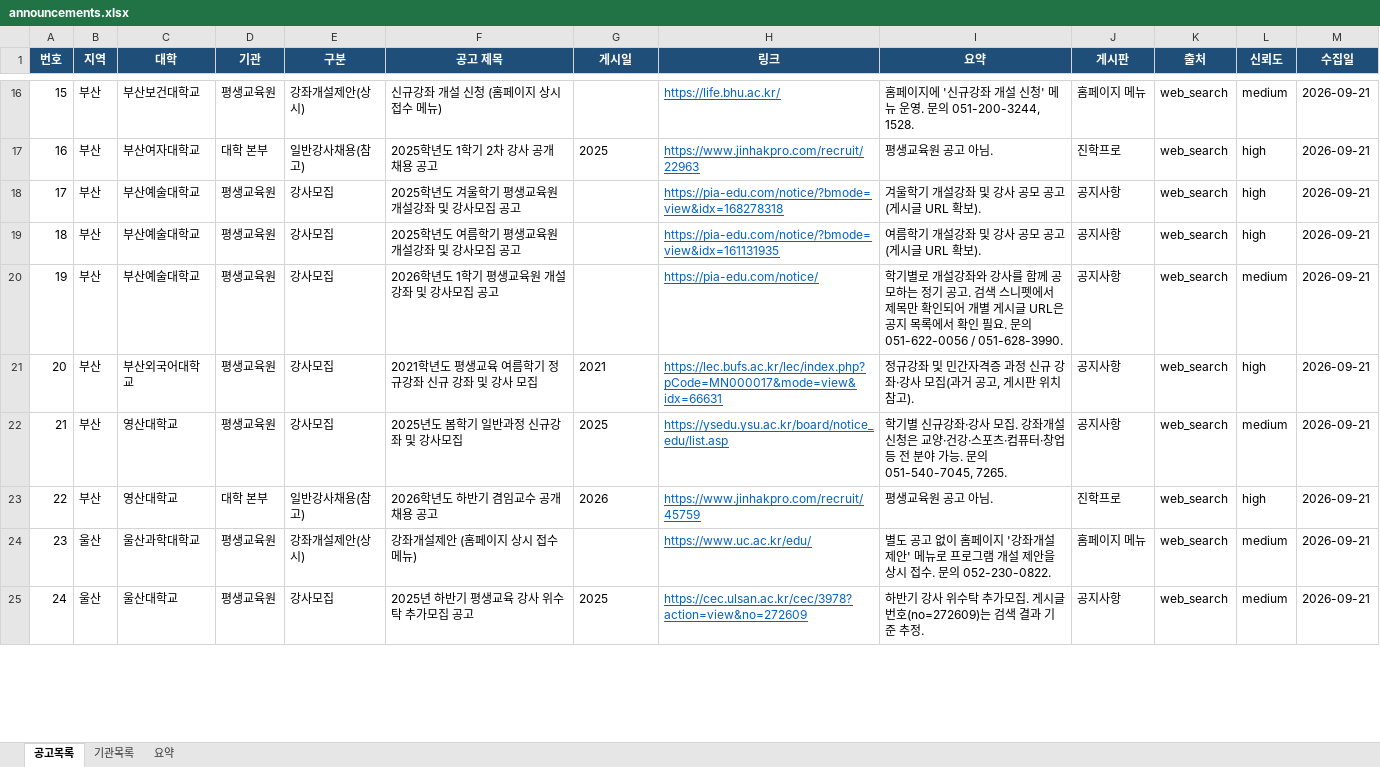
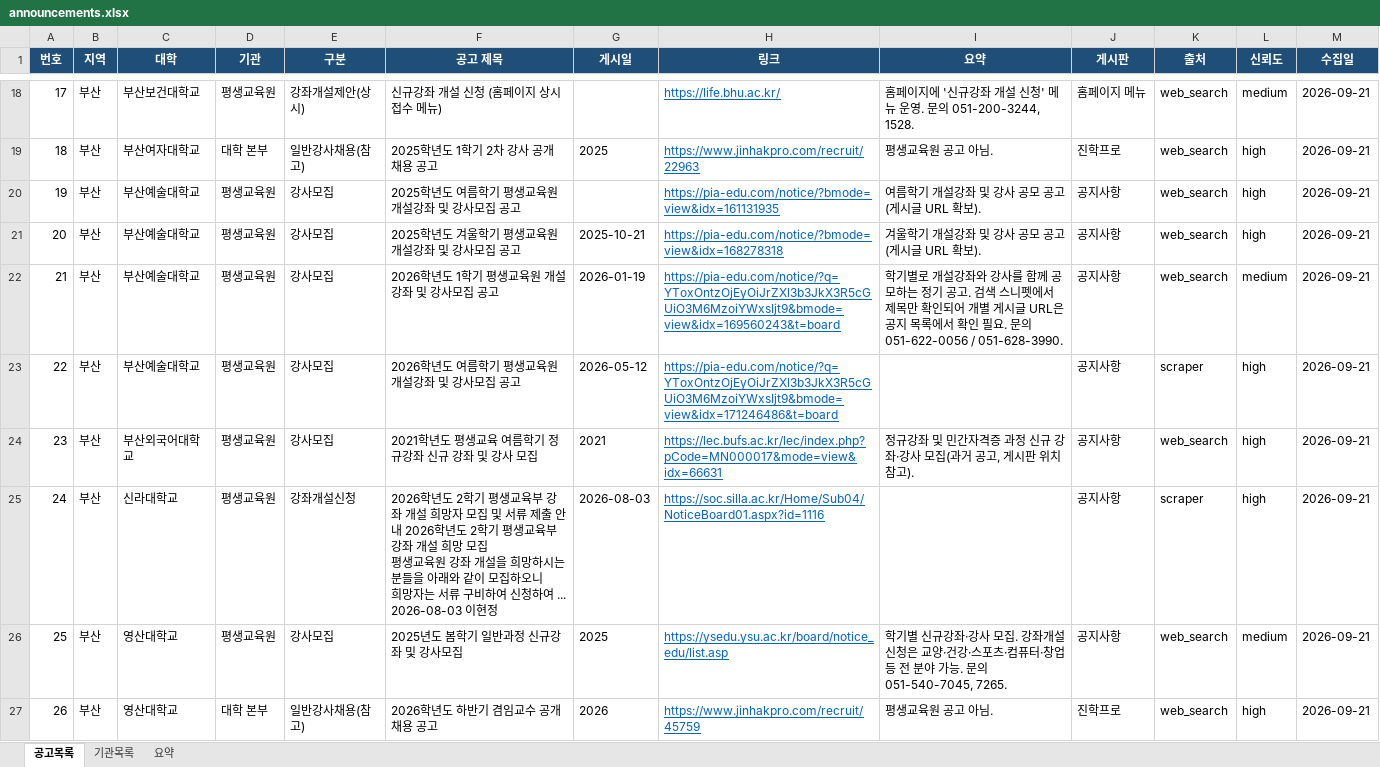
Before and after one commit to thskal17-sudo/Gyeongnam-Instructor-Announcement, an Excel workbook: data/announcements.xlsx, sheet 공고목록, drawn as a sheet; only a part is shown, gaps mark what is left out; the shorter side is filled out with more unchanged rows; values as stored, in another font and other column widths than the file's, no borders; charts and pictures not drawn; removed rows and columns are numbered as before the commit, all else as after; ↵ is a line break in a cell; the diff covers the shown part only; the diff names each change by its address in the sheet, - before the commit and + after, or states it on an @@ line.

```diff
--- a/data/announcements.xlsx (sheet 공고목록)
+++ b/data/announcements.xlsx (sheet 공고목록)
@@ column A (번호) renumbered between rows 4 and 43 @@
-row 18: 17 | 부산 | 부산예술대학교 | 평생교육원 | 강사모집 | 2025학년도 겨울학기 평생교육원 개설강좌 및 강사모집 공고 |  | https://pia-edu.com/notice/?bmode=view&idx=168278318 | 겨울학기 개설강좌 및 강사 공모 공고(게시글 URL 확보). | 공지사항 | web_search | high | 2026-09-21
+row 21: 20 | 부산 | 부산예술대학교 | 평생교육원 | 강사모집 | 2025학년도 겨울학기 평생교육원 개설강좌 및 강사모집 공고 | 2025-10-21 | https://pia-edu.com/notice/?bmode=view&idx=168278318 | 겨울학기 개설강좌 및 강사 공모 공고(게시글 URL 확보). | 공지사항 | web_search | high | 2026-09-21
-G22 (게시일): (empty)
+G22 (게시일): 2026-01-19
-H22 (링크): https://pia-edu.com/notice/
+H22 (링크): https://pia-edu.com/notice/?q=YToxOntzOjEyOiJrZXl3b3JkX3R5cGUiO3M6MzoiYWxsIjt9&bmode=view&idx=169560243&t=board
+row 23: 22 | 부산 | 부산예술대학교 | 평생교육원 | 강사모집 | 2026학년도 여름학기 평생교육원 개설강좌 및 강사모집 공고 | 2026-05-12 | https://pia-edu.com/notice/?q=YToxOntzOjEyOiJrZXl3b3JkX3R5cGUiO3M6MzoiYWxsIjt9&bmode=view&idx=171246486&t=board |  | 공지사항 | scraper | high | 2026-09-21
+row 25: 24 | 부산 | 신라대학교 | 평생교육원 | 강좌개설신청 | 2026학년도 2학기 평생교육부 강좌 개설 희망자 모집 및 서류 제출 안내 2026학년도 2학기 평생교육부 강좌 개설 희망 모집 ↵ 평생교육원 강좌 개설을 희망하시는 분들을 아래와 같이 모집하오니 ↵ 희망자는 서류 구비하여 신청하여 ... 2026-08-03 이현정 | 2026-08-03 | https://soc.silla.ac.kr/Home/Sub04/NoticeBoard01.aspx?id=1116 |  | 공지사항 | scraper | high | 2026-09-21
```
Also changed, not shown: 10 added rows elsewhere in this sheet, sheet 기관목록, sheet 요약, charts or pictures, 3 other files.
